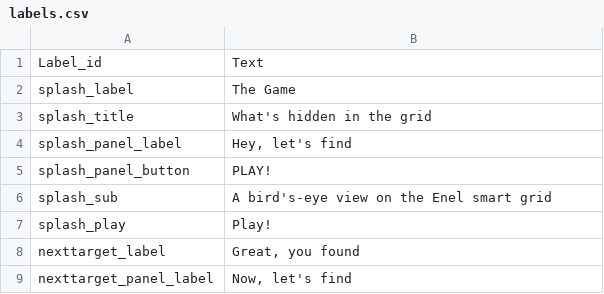
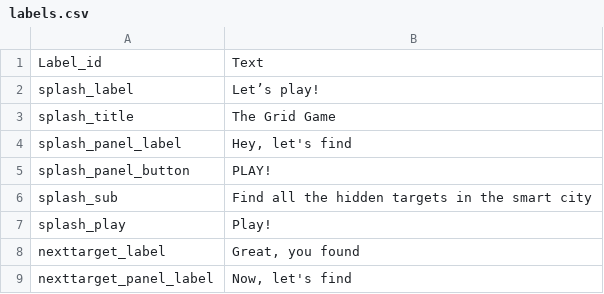
Before and after one commit to todotoit/ENELFEDeploy, a CSV file: game/assets/labels.csv, drawn as a sheet; only a part is shown; the diff names each change by its address in the sheet, - before the commit and + after, or states it on an @@ line.

```diff
--- a/game/assets/labels.csv
+++ b/game/assets/labels.csv
-B2: The Game
+B2: Let’s play!
-B3: What's hidden in the grid
+B3: The Grid Game
-B6: A bird's-eye view on the Enel smart grid
+B6: Find all the hidden targets in the smart city
```
Also changed, not shown: 27 other files.
